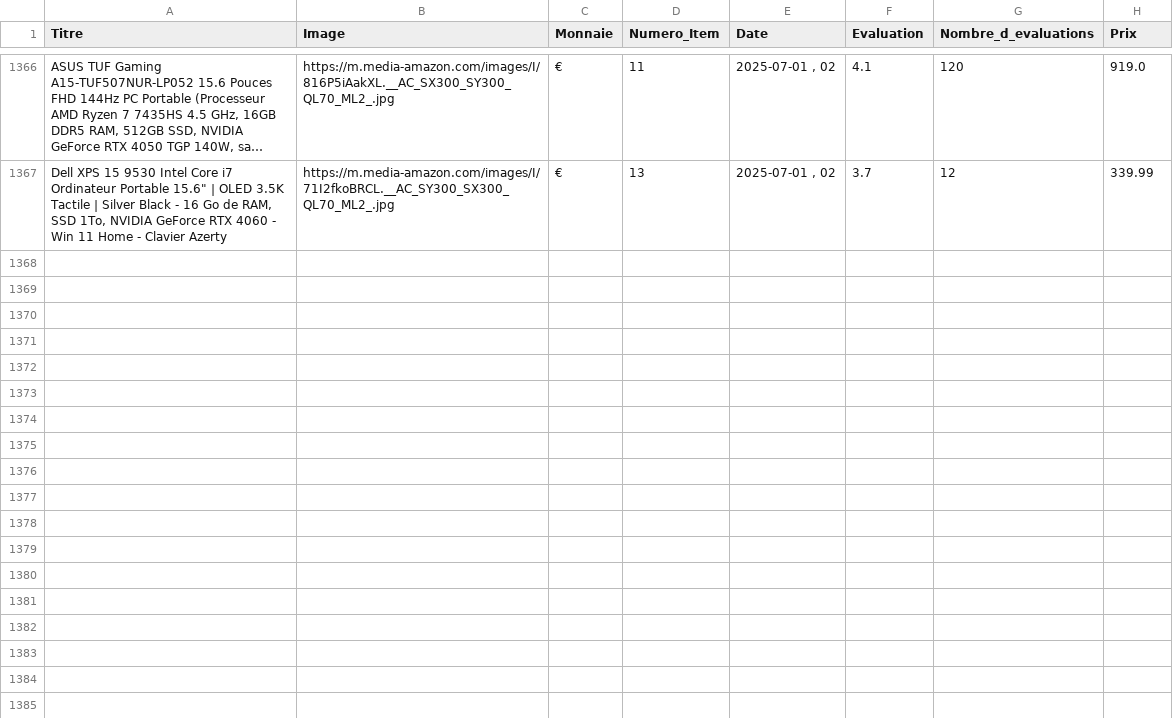
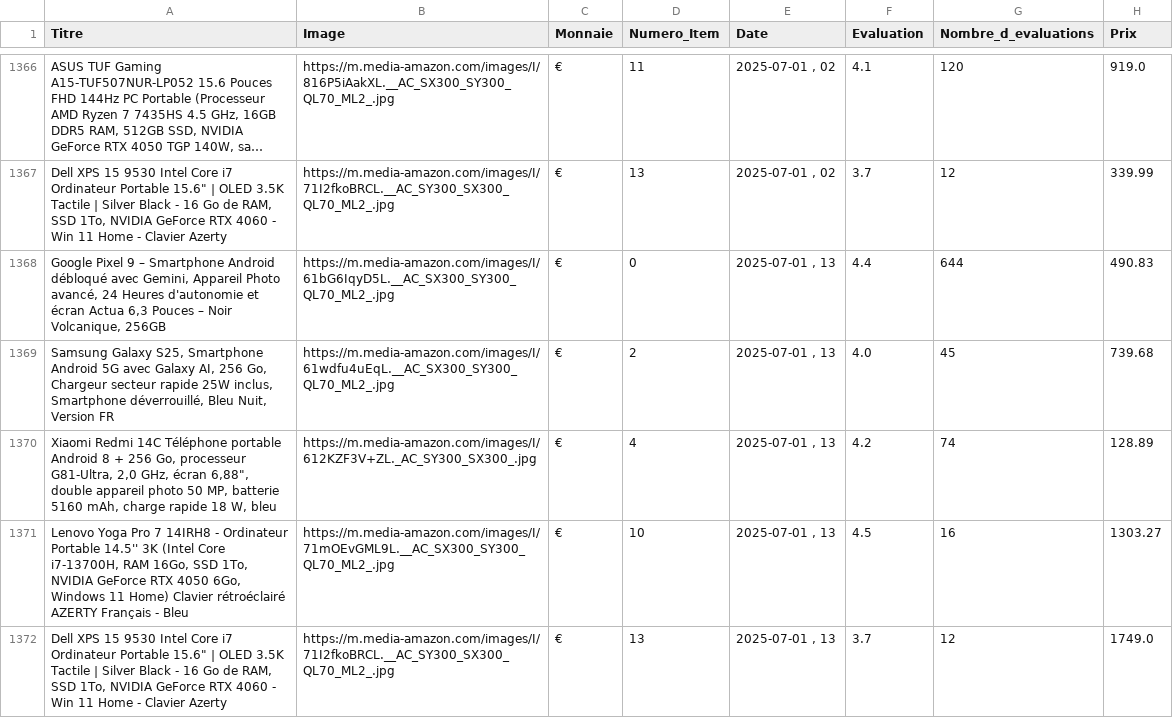
Before and after one commit to User510991/WebscrapAmazon_project, a CSV file: amazon_products.csv, drawn as a sheet; only a part is shown, gaps mark what is left out; long unchanged cells end in ….

```diff
--- a/amazon_products.csv
+++ b/amazon_products.csv
@@ -1367 +1367,6 @@
 "Dell XPS 15 9530 Intel Core i7 Ordinateur Portable 15.6"" | OLED 3.5K Tactile | Silver Black - 16 Go de RAM, SSD 1To, NVIDIA GeForce RTX 4060 - Win 11 Home - Clavier Azerty","https://m.media-amazon.com/images/I/71I2fkoBRCL.__AC_SY300_SX300_QL70_ML2_.jpg","€",13,"2025-07-01 , 02",3.7,12,339.99
+"Google Pixel 9 – Smartphone Android débloqué avec Gemini, Appareil Photo avancé, 24 Heures d'autonomie et écran Actua 6,3 Pouces – Noir Volcanique, 256GB","https://m.media-amazon.com/images/I/61bG6IqyD5L.__AC_SX300_SY300_QL70_ML2_.jpg","€",0,"2025-07-01 , 13",4.4,644,490.83
+"Samsung Galaxy S25, Smartphone Android 5G avec Galaxy AI, 256 Go, Chargeur secteur rapide 25W inclus, Smartphone déverrouillé, Bleu Nuit, Version FR","https://m.media-amazon.com/images/I/61wdfu4uEqL.__AC_SX300_SY300_QL70_ML2_.jpg","€",2,"2025-07-01 , 13",4.0,45,739.68
+"Xiaomi Redmi 14C Téléphone portable Android 8 + 256 Go, processeur G81-Ultra, 2,0 GHz, écran 6,88"", double appareil photo 50 MP, batterie 5160 mAh, charge rapide 18 W, bleu","https://m.media-amazon.com/images/I/612KZF3V+ZL._AC_SY300_SX300_.jpg","€",4,"2025-07-01 , 13",4.2,74,128.89
+"Lenovo Yoga Pro 7 14IRH8 - Ordinateur Portable 14.5'' 3K (Intel Core i7-13700H, RAM 16Go, SSD 1To, NVIDIA GeForce RTX 4050 6Go, Windows 11 Home) Clavier rétroéclairé AZERTY Français - Bleu","https://m.media-amazon.com/images/I/71mOEvGML9L.__AC_SX300_SY300_QL70_ML2_.jpg","€",10,"2025-07-01 , 13",4.5,16,1303.27
+"Dell XPS 15 9530 Intel Core i7 Ordinateur Portable 15.6"" | OLED 3.5K Tactile | Silver Black - 16 Go de RAM, SSD 1To, NVIDIA GeForce RTX 4060 - Win 11 Home - Clavier Azerty","https://m.media-amazon.com/images/I/71I2fkoBRCL.__AC_SY300_SX300_QL70_ML2_.jpg","€",13,"2025-07-01 , 13",3.7,12,1749.0
```
